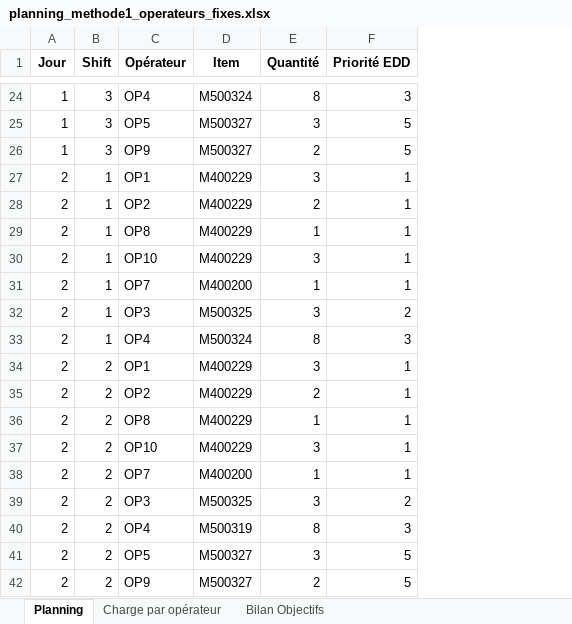
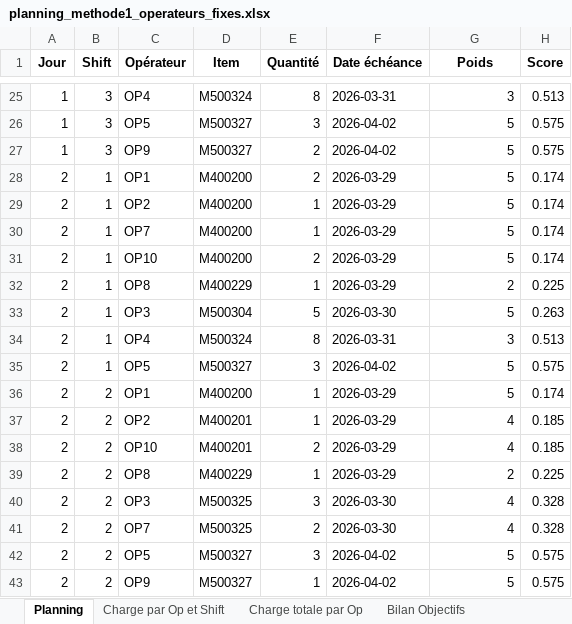
Before and after one commit to malakdehmane2-debug/Automated_production_planning_Hexcel_2026, an Excel workbook: New_Ds/production_scheduling/planning_methode1_operateurs_fixes.xlsx, sheet Planning, drawn as a sheet; only a part is shown, gaps mark what is left out; values as stored, in another font and other column widths than the file's, no borders; addresses are those after the commit; the diff covers the shown part only; the diff names each change by its address in the sheet, - before the commit and + after, or states it on an @@ line.

```diff
--- a/New_Ds/production_scheduling/planning_methode1_operateurs_fixes.xlsx (sheet Planning)
+++ b/New_Ds/production_scheduling/planning_methode1_operateurs_fixes.xlsx (sheet Planning)
-sheet tab: Charge par opérateur
+sheet tab: Charge par Op et Shift
+sheet tab: Charge totale par Op
+column F (Date échéance), rows 25-43: 2026-03-31 | 2026-04-02 | 2026-04-02 | 2026-03-29 | 2026-03-29 | 2026-03-29 | 2026-03-29 | 2026-03-29 | 2026-03-30 | 2026-03-31 | 2026-04-02 | 2026-03-29 | 2026-03-29 | 2026-03-29 | 2026-03-29 | 2026-03-30 | 2026-03-30 | 2026-04-02 | 2026-04-02
+column H (Score), rows 25-43: 0.513 | 0.575 | 0.575 | 0.174 | 0.174 | 0.174 | 0.174 | 0.225 | 0.263 | 0.513 | 0.575 | 0.174 | 0.185 | 0.185 | 0.225 | 0.328 | 0.328 | 0.575 | 0.575
-G1: Priorité EDD
+G1: Poids
-D28:D31 (Item): M400229
+D28:D31 (Item): M400200
-E28 (Quantité): 3
+E28 (Quantité): 2
-G28:G31 (Poids): 1
+G28:G31 (Poids): 5
-E29 (Quantité): 2
+E29 (Quantité): 1
-C30 (Opérateur): OP8
+C30 (Opérateur): OP7
-E31 (Quantité): 3
+E31 (Quantité): 2
-C32 (Opérateur): OP7
+C32 (Opérateur): OP8
-D32 (Item): M400200
+D32 (Item): M400229
-G32 (Poids): 1
+G32 (Poids): 2
-D33 (Item): M500325
+D33 (Item): M500304
-E33 (Quantité): 3
+E33 (Quantité): 5
-G33 (Poids): 2
+G33 (Poids): 5
-B35 (Shift): 2
+B35 (Shift): 1
-C35 (Opérateur): OP1
+C35 (Opérateur): OP5
-D35 (Item): M400229
+D35 (Item): M500327
-G35:G36 (Poids): 1
+G35:G36 (Poids): 5
-C36 (Opérateur): OP2
+C36 (Opérateur): OP1
-D36 (Item): M400229
+D36 (Item): M400200
-E36 (Quantité): 2
+E36 (Quantité): 1
-C37 (Opérateur): OP8
+C37 (Opérateur): OP2
-D37:D38 (Item): M400229
+D37:D38 (Item): M400201
-G37:G38 (Poids): 1
+G37:G38 (Poids): 4
-E38 (Quantité): 3
+E38 (Quantité): 2
-C39 (Opérateur): OP7
+C39 (Opérateur): OP8
-D39 (Item): M400200
+D39 (Item): M400229
-G39 (Poids): 1
+G39 (Poids): 2
-G40 (Poids): 2
+G40 (Poids): 4
-C41 (Opérateur): OP4
+C41 (Opérateur): OP7
-D41 (Item): M500319
+D41 (Item): M500325
-E41 (Quantité): 8
+E41 (Quantité): 2
-G41 (Poids): 3
+G41 (Poids): 4
-E43 (Quantité): 2
+E43 (Quantité): 1
```
Also changed, not shown: 6 added rows, 5 removed rows and 126 edited cells elsewhere in this sheet, sheet Charge par Op et Shift, New_Ds/production_scheduling/planning_methode2_operateurs_calcules.xlsx, 22 other files.
